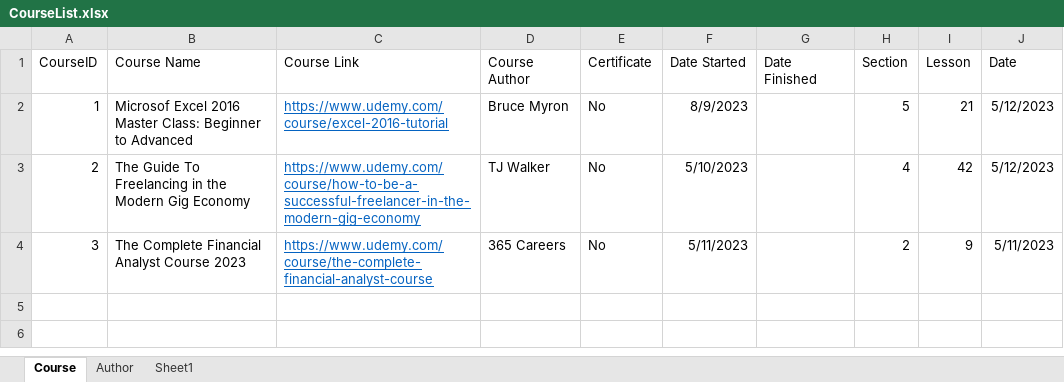
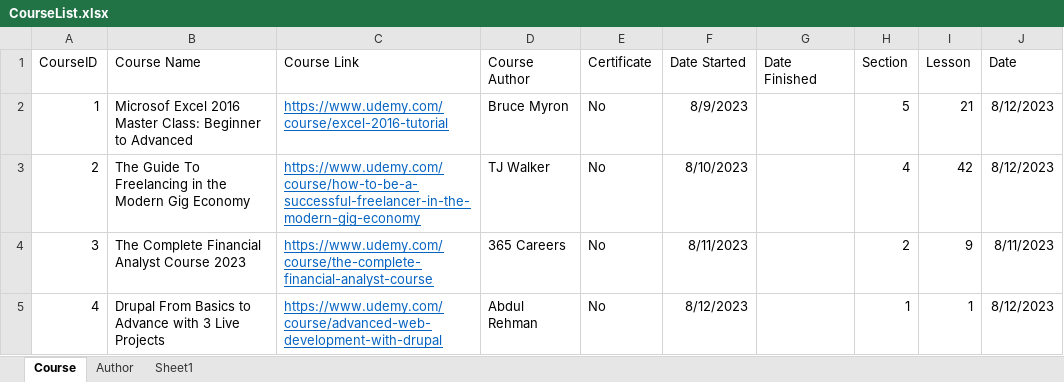
Before and after one commit to smittyvanilli/sv-courses, an Excel workbook: CourseList.xlsx, sheet Course, drawn as a sheet; values as stored, in another font and other column widths than the file's, no borders; the diff names each change by its address in the sheet, - before the commit and + after, or states it on an @@ line.

Commit message:
FIX months in date fileds and ADD drupal from basics to advance with 3 live projects course to course list XLSX file

```diff
--- a/CourseList.xlsx (sheet Course)
+++ b/CourseList.xlsx (sheet Course)
-J2:J3 (Date): 5/12/2023
+J2:J3 (Date): 8/12/2023
-F3 (Date Started): 5/10/2023
+F3 (Date Started): 8/10/2023
-F4 (Date Started): 5/11/2023
+F4 (Date Started): 8/11/2023
-J4 (Date): 5/11/2023
+J4 (Date): 8/11/2023
+row 5: 4 | Drupal From Basics to Advance with 3 Live Projects | https://www.udemy.com/course/advanced-web-development-with-drupal | Abdul Rehman | No | 8/12/2023 |  | 1 | 1 | 8/12/2023
```
